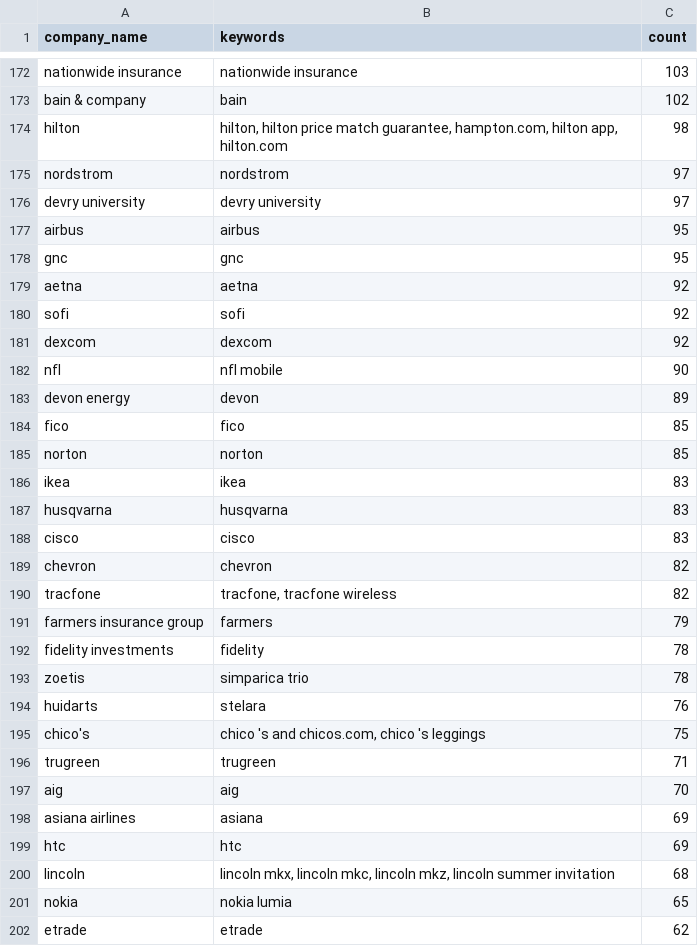
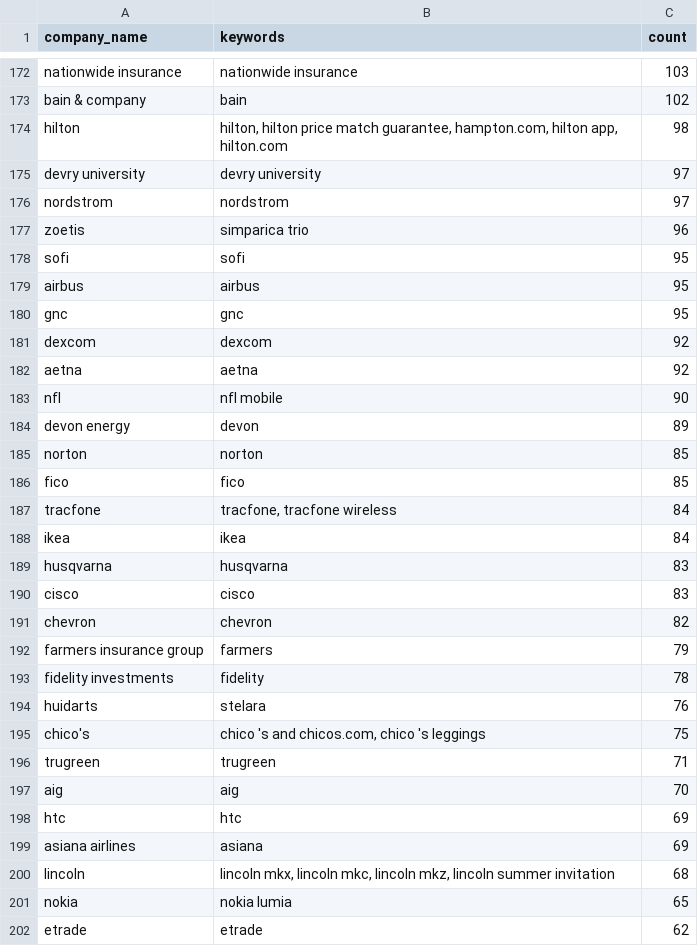
Before and after one commit to responsibleads/responsibleads.github.io, a CSV file: data/alltime.csv, drawn as a sheet; only a part is shown, gaps mark what is left out; the diff covers the shown part only.

```diff
--- a/data/alltime.csv
+++ b/data/alltime.csv
@@ -174,14 +174,16 @@ bain & company,bain,102
 hilton,"hilton, hilton price match guarantee, hampton.com, hilton app, hilton.com",98
+devry university,devry university,97
 nordstrom,nordstrom,97
-devry university,devry university,97
+zoetis,simparica trio,96
+sofi,sofi,95
 airbus,airbus,95
 gnc,gnc,95
+dexcom,dexcom,92
 aetna,aetna,92
-sofi,sofi,92
-dexcom,dexcom,92
 nfl,nfl mobile,90
 devon energy,devon,89
+norton,norton,85
 fico,fico,85
-norton,norton,85
-ikea,ikea,83
+tracfone,"tracfone, tracfone wireless",84
+ikea,ikea,84
 husqvarna,husqvarna,83
@@ -189,6 +191,4 @@ cisco,cisco,83
 chevron,chevron,82
-tracfone,"tracfone, tracfone wireless",82
 farmers insurance group,farmers,79
 fidelity investments,fidelity,78
-zoetis,simparica trio,78
 huidarts,stelara,76
@@ -197,4 +197,4 @@ trugreen,trugreen,71
 aig,aig,70
+htc,htc,69
 asiana airlines,asiana,69
-htc,htc,69
 lincoln,"lincoln mkx, lincoln mkc, lincoln mkz, lincoln summer invitation",68
```
Also changed, not shown: 12 added rows, 11 removed rows, 43 moved rows and 26 edited cells elsewhere in this file, data/companies.csv, data/exclude.csv, 3 other files.
